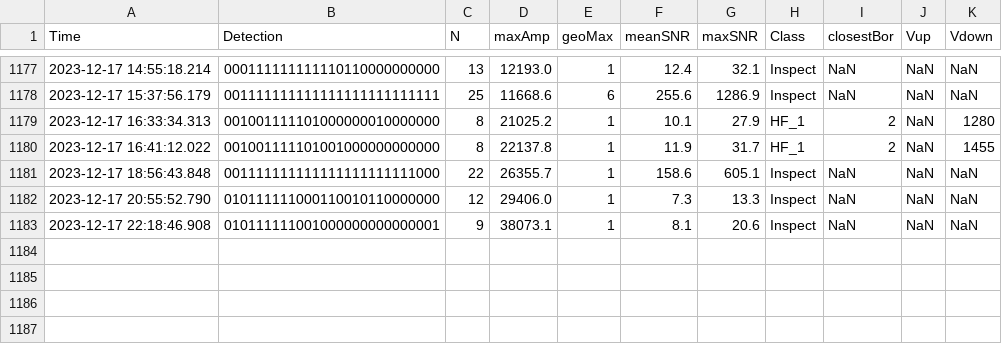
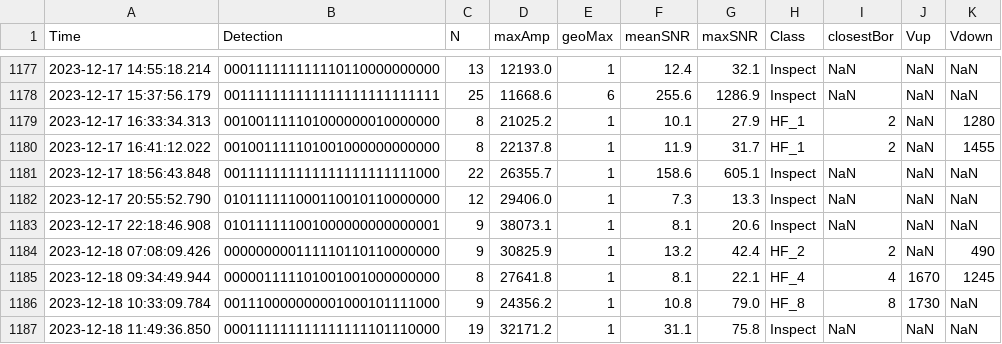
Before and after one commit to nlanget/Aaknes-borehole, a CSV file: data/detection/Borehole_detection_2023-12.csv, drawn as a sheet; only a part is shown, gaps mark what is left out.

```diff
--- a/data/detection/Borehole_detection_2023-12.csv
+++ b/data/detection/Borehole_detection_2023-12.csv
@@ -1183 +1183,5 @@ Time	Detection	N	maxAmp	geoMax	meanSNR	maxSNR	Class	closestBor	Vup	Vdown
 2023-12-17 22:18:46.908	010111111001000000000000001	9	 38073.1	1	   8.1	   20.6	Inspect	NaN	NaN	NaN
+2023-12-18 07:08:09.426	000000000111110110110000000	9	 30825.9	1	  13.2	   42.4	HF_2	2	NaN	490
+2023-12-18 09:34:49.944	000001111101001001000000000	8	 27641.8	1	   8.1	   22.1	HF_4	4	1670	1245
+2023-12-18 10:33:09.784	001110000000001000101111000	9	 24356.2	1	  10.8	   79.0	HF_8	8	1730	NaN
+2023-12-18 11:49:36.850	000111111111111111101110000	19	 32171.2	1	  31.1	   75.8	Inspect	NaN	NaN	NaN
```
Also changed, not shown: data/availability/data_availability_2023.csv, data/detection/test_detections.csv, 1 other file.
